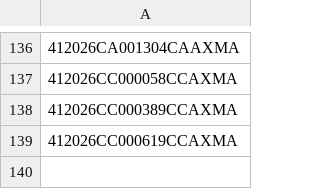
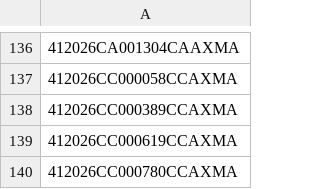
Before and after one commit to figlesias7/realforeclose-manatee, a CSV file: data/all_seen.csv, drawn as a sheet; only a part is shown, gaps mark what is left out; the diff names each change by its address in the sheet, - before the commit and + after, or states it on an @@ line.

```diff
--- a/data/all_seen.csv
+++ b/data/all_seen.csv
+row 140: 412026CC000780CCAXMA
```
Also changed, not shown: data/event_log.csv, 3 other files.
